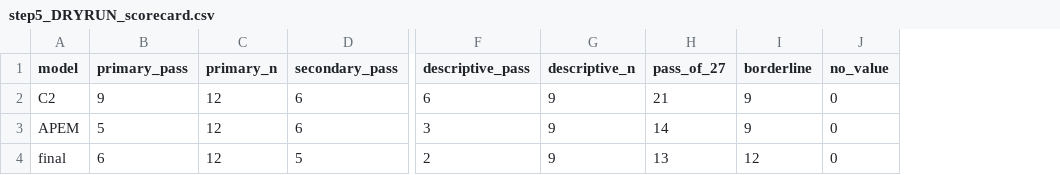
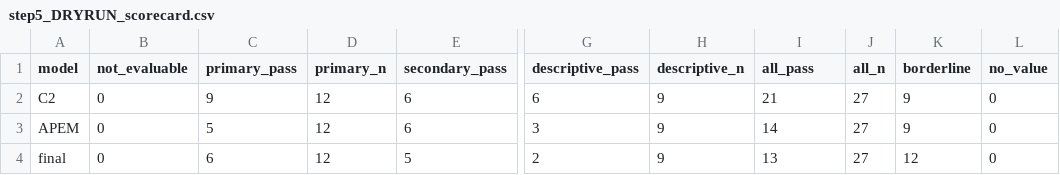
Before and after one commit to Aalokeparno/slider_game, a CSV file: results/step5_dryrun/step5_DRYRUN_scorecard.csv, drawn as a sheet; only a part is shown, gaps mark what is left out; addresses are those after the commit; the diff names each change by its address in the sheet, - before the commit and + after, or states it on an @@ line.

```diff
--- a/results/step5_dryrun/step5_DRYRUN_scorecard.csv
+++ b/results/step5_dryrun/step5_DRYRUN_scorecard.csv
+column B (not_evaluable), rows 2-4: all 0
+column J (all_n), rows 2-4: all 27
-I1: pass_of_27
+I1: all_pass
```
Also changed, not shown: 4 other files.
